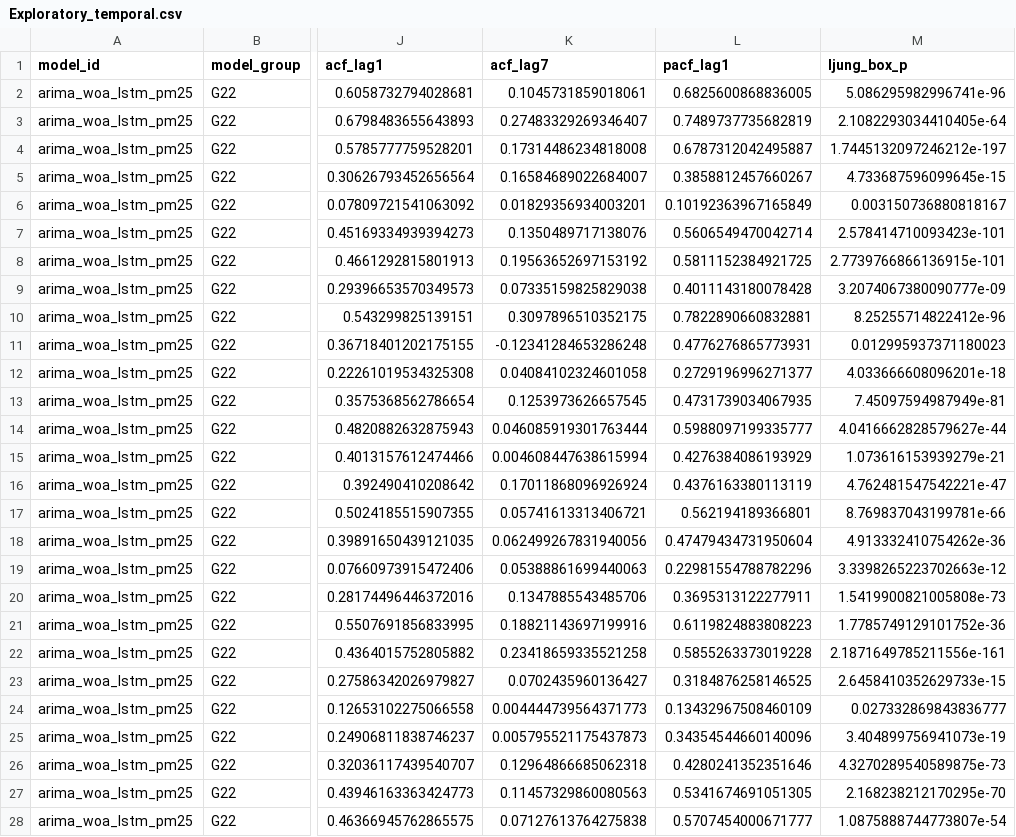
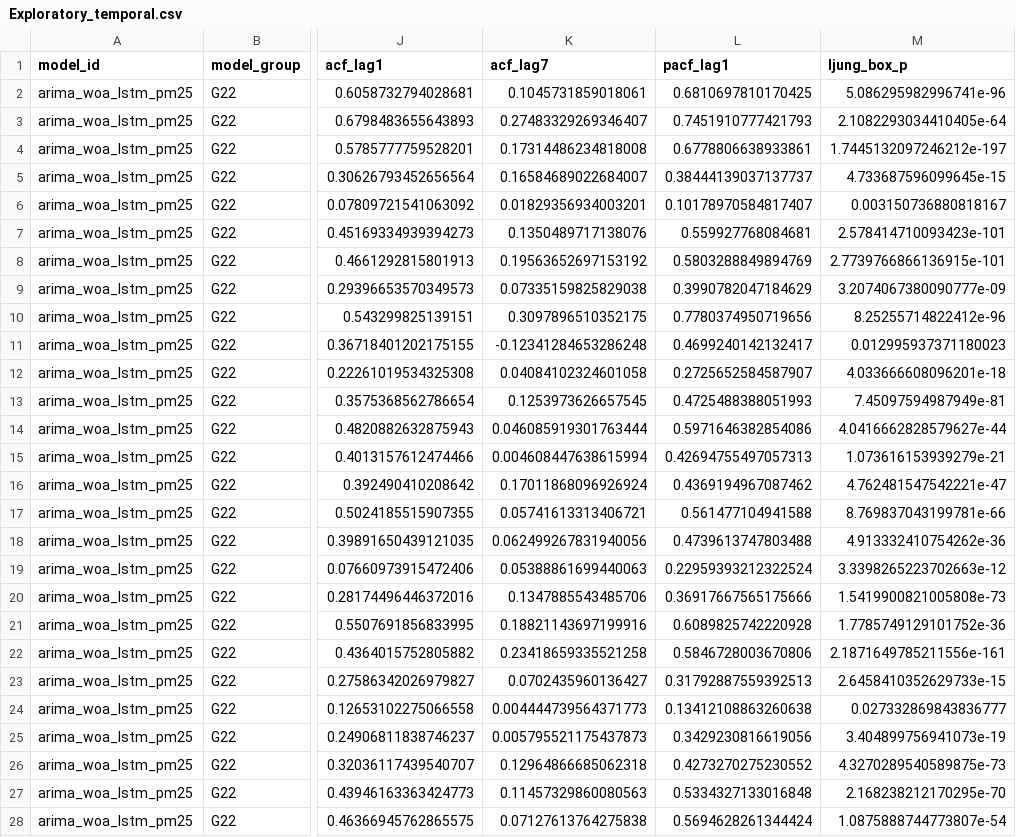
Before and after one commit to rmsbkh10/PM2.5-Forecasting, a CSV file: results/G22/Exploratory_temporal.csv, drawn as a sheet; only a part is shown, gaps mark what is left out; the diff covers the shown part only; the diff names each change by its address in the sheet, - before the commit and + after, or states it on an @@ line.

```diff
--- a/results/G22/Exploratory_temporal.csv
+++ b/results/G22/Exploratory_temporal.csv
-L2 (pacf_lag1): 0.6825600868836005
+L2 (pacf_lag1): 0.6810697810170425
-L3 (pacf_lag1): 0.7489737735682819
+L3 (pacf_lag1): 0.7451910777421793
-L4 (pacf_lag1): 0.6787312042495887
+L4 (pacf_lag1): 0.6778806638933861
-L5 (pacf_lag1): 0.3858812457660267
+L5 (pacf_lag1): 0.38444139037137737
-L6 (pacf_lag1): 0.10192363967165849
+L6 (pacf_lag1): 0.10178970584817407
-L7 (pacf_lag1): 0.5606549470042714
+L7 (pacf_lag1): 0.559927768084681
-L8 (pacf_lag1): 0.5811152384921725
+L8 (pacf_lag1): 0.5803288849894769
-L9 (pacf_lag1): 0.4011143180078428
+L9 (pacf_lag1): 0.3990782047184629
-L10 (pacf_lag1): 0.7822890660832881
+L10 (pacf_lag1): 0.7780374950719656
-L11 (pacf_lag1): 0.4776276865773931
+L11 (pacf_lag1): 0.4699240142132417
-L12 (pacf_lag1): 0.2729196996271377
+L12 (pacf_lag1): 0.2725652584587907
-L13 (pacf_lag1): 0.4731739034067935
+L13 (pacf_lag1): 0.4725488388051993
-L14 (pacf_lag1): 0.5988097199335777
+L14 (pacf_lag1): 0.5971646382854086
-L15 (pacf_lag1): 0.4276384086193929
+L15 (pacf_lag1): 0.42694755497057313
-L16 (pacf_lag1): 0.4376163380113119
+L16 (pacf_lag1): 0.4369194967087462
-L17 (pacf_lag1): 0.562194189366801
+L17 (pacf_lag1): 0.561477104941588
-L18 (pacf_lag1): 0.47479434731950604
+L18 (pacf_lag1): 0.4739613747803488
-L19 (pacf_lag1): 0.22981554788782296
+L19 (pacf_lag1): 0.22959393212322524
-L20 (pacf_lag1): 0.3695313122277911
+L20 (pacf_lag1): 0.36917667565175666
-L21 (pacf_lag1): 0.6119824883808223
+L21 (pacf_lag1): 0.6089825742220928
-L22 (pacf_lag1): 0.5855263373019228
+L22 (pacf_lag1): 0.5846728003670806
-L23 (pacf_lag1): 0.3184876258146525
+L23 (pacf_lag1): 0.31792887559392513
-L24 (pacf_lag1): 0.13432967508460109
+L24 (pacf_lag1): 0.13412108863260638
-L25 (pacf_lag1): 0.34354544660140096
+L25 (pacf_lag1): 0.3429230816619056
-L26 (pacf_lag1): 0.4280241352351646
+L26 (pacf_lag1): 0.4273270275230552
-L27 (pacf_lag1): 0.5341674691051305
+L27 (pacf_lag1): 0.5334327133016848
-L28 (pacf_lag1): 0.5707454000671777
+L28 (pacf_lag1): 0.5694628261344424
```
Also changed, not shown: 51 edited cells elsewhere in this file, 20 other files.
